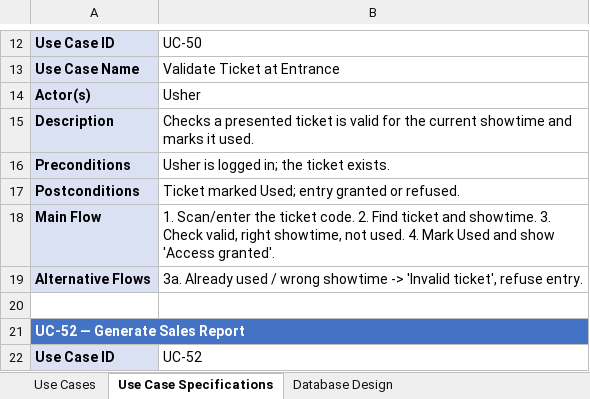
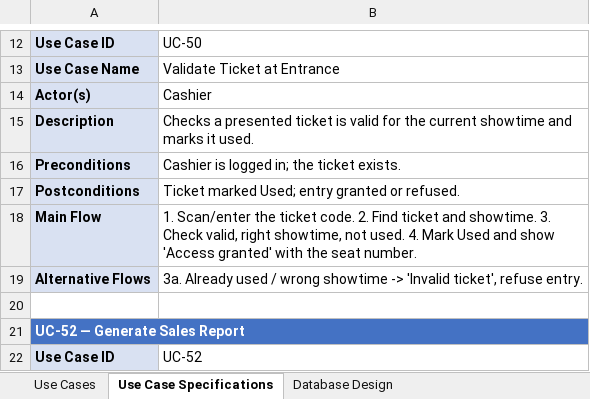
Before and after one commit to Rians11/modules_new, an Excel workbook: cinema-management-system-analysis/Cinema_Management_System.xlsx, sheet Use Case Specifications, drawn as a sheet; only a part is shown, gaps mark what is left out; values as stored, in another font and other column widths than the file's, no borders; the diff names each change by its address in the sheet, - before the commit and + after, or states it on an @@ line.

```diff
--- a/cinema-management-system-analysis/Cinema_Management_System.xlsx (sheet Use Case Specifications)
+++ b/cinema-management-system-analysis/Cinema_Management_System.xlsx (sheet Use Case Specifications)
-B14: Usher
+B14: Cashier
-B16: Usher is logged in; the ticket exists.
+B16: Cashier is logged in; the ticket exists.
-B18: …show 'Access granted'.
+B18: …show 'Access granted' with the seat number.
```
Also changed, not shown: sheet Use Cases, sheet Database Design, 3 other files.
